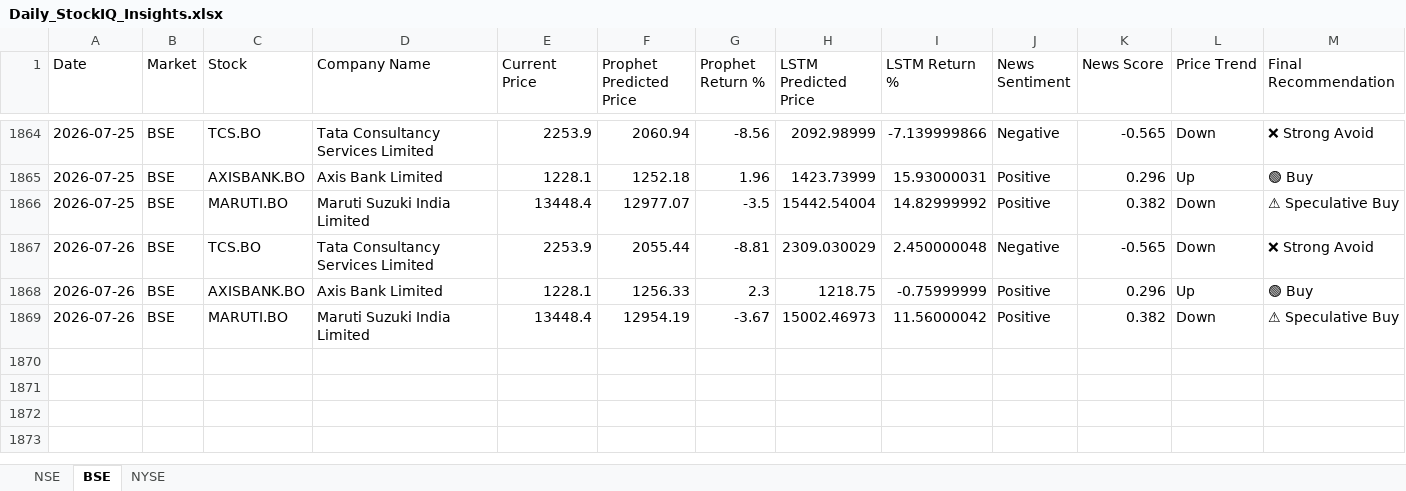
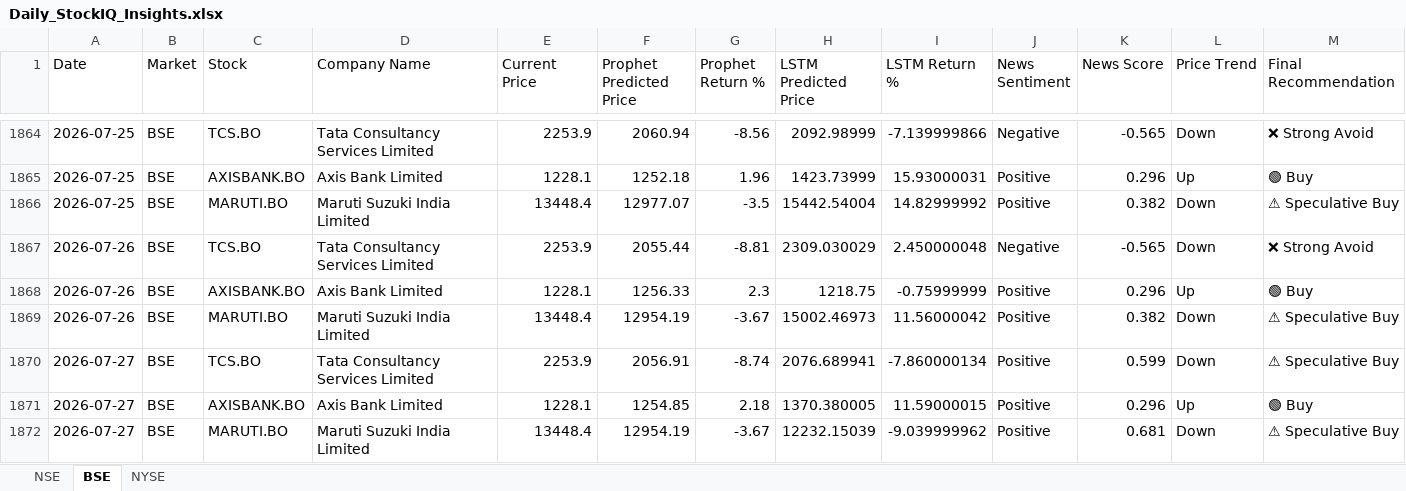
Before and after one commit to sureshkonar/stock-portfolio-optimization, an Excel workbook: Daily_StockIQ_Insights.xlsx, sheet BSE, drawn as a sheet; only a part is shown, gaps mark what is left out; values as stored, in another font and other column widths than the file's, no borders; rows hold the shown columns only; the diff names each change by its address in the sheet, - before the commit and + after, or states it on an @@ line.

```diff
--- a/Daily_StockIQ_Insights.xlsx (sheet BSE)
+++ b/Daily_StockIQ_Insights.xlsx (sheet BSE)
+row 1870: 2026-07-27 | BSE | TCS.BO | Tata Consultancy Services Limited | 2253.9 | 2056.91 | -8.74 | 2076.689941 | -7.860000134 | Positive | 0.599 | Down | ⚠ Speculative Buy
+row 1871: 2026-07-27 | BSE | AXISBANK.BO | Axis Bank Limited | 1228.1 | 1254.85 | 2.18 | 1370.380005 | 11.59000015 | Positive | 0.296 | Up | 🟢 Buy
+row 1872: 2026-07-27 | BSE | MARUTI.BO | Maruti Suzuki India Limited | 13448.4 | 12954.19 | -3.67 | 12232.15039 | -9.039999962 | Positive | 0.681 | Down | ⚠ Speculative Buy
```
Also changed, not shown: sheet NYSE, sheet NSE.
